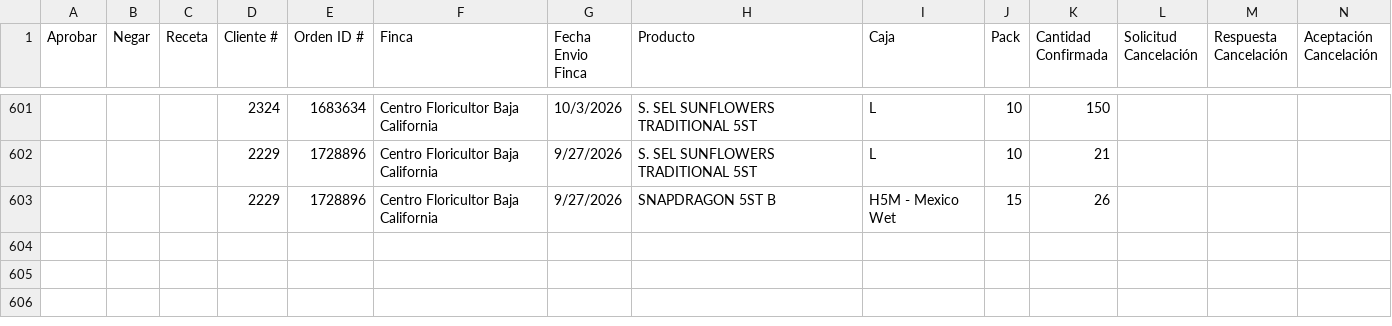
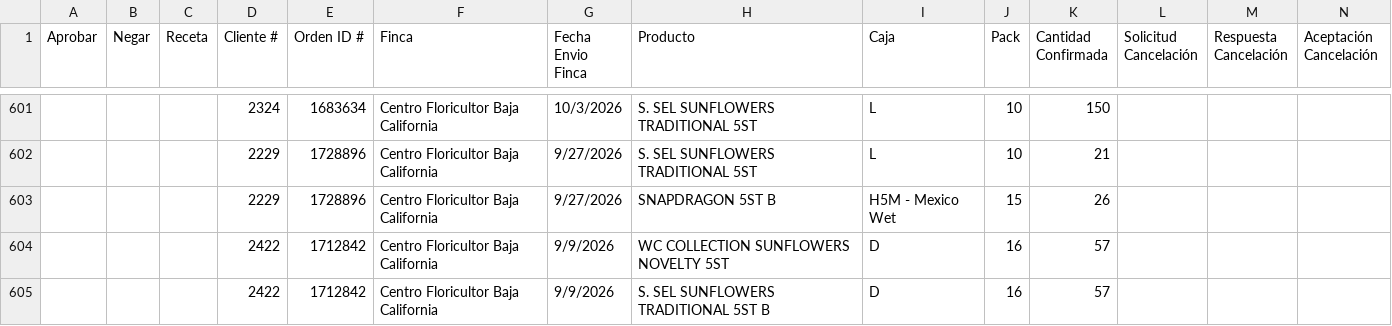
Before and after one commit to 0322203936-cmd/BOT-GALLERIA, a CSV file: reporte_cancelaciones_pendientes.csv, drawn as a sheet; only a part is shown, gaps mark what is left out; rows hold the shown columns only; the diff names each change by its address in the sheet, - before the commit and + after, or states it on an @@ line.

```diff
--- a/reporte_cancelaciones_pendientes.csv
+++ b/reporte_cancelaciones_pendientes.csv
+row 604:  |  |  | 2422 | 1712842 | Centro Floricultor Baja California | 9/9/2026 | WC COLLECTION SUNFLOWERS NOVELTY 5ST | D | 16 | 57
+row 605:  |  |  | 2422 | 1712842 | Centro Floricultor Baja California | 9/9/2026 | S. SEL SUNFLOWERS TRADITIONAL 5ST B | D | 16 | 57
```
